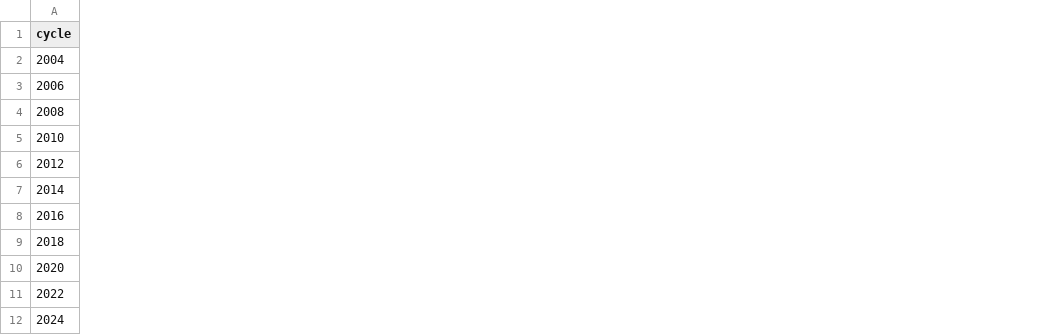
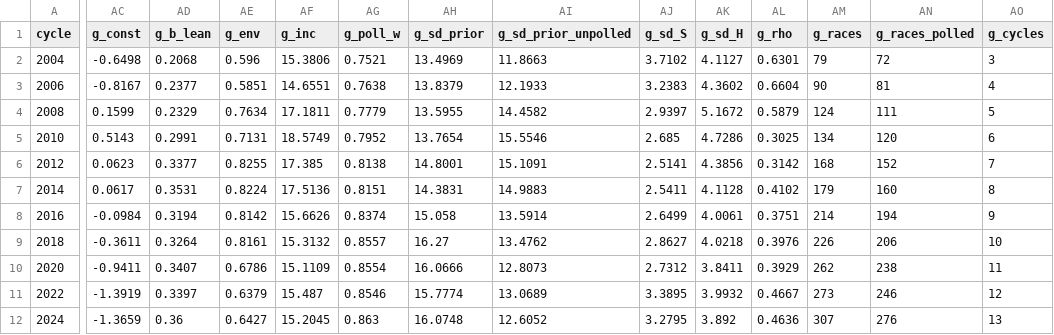
Before and after one commit to vrraiv/earlyreturns, a CSV file: data/processed/backtest_asof_params.csv, drawn as a sheet; only a part is shown, gaps mark what is left out; the diff names each change by its address in the sheet, - before the commit and + after, or states it on an @@ line.

```diff
--- a/data/processed/backtest_asof_params.csv
+++ b/data/processed/backtest_asof_params.csv
+column AC (g_const), rows 2-12: -0.6498 | -0.8167 | 0.1599 | 0.5143 | 0.0623 | 0.0617 | -0.0984 | -0.3611 | -0.9411 | -1.3919 | -1.3659
+column AD (g_b_lean), rows 2-12: 0.2068 | 0.2377 | 0.2329 | 0.2991 | 0.3377 | 0.3531 | 0.3194 | 0.3264 | 0.3407 | 0.3397 | 0.36
+column AE (g_env), rows 2-12: 0.596 | 0.5851 | 0.7634 | 0.7131 | 0.8255 | 0.8224 | 0.8142 | 0.8161 | 0.6786 | 0.6379 | 0.6427
+column AF (g_inc), rows 2-12: 15.3806 | 14.6551 | 17.1811 | 18.5749 | 17.385 | 17.5136 | 15.6626 | 15.3132 | 15.1109 | 15.487 | 15.2045
+column AG (g_poll_w), rows 2-12: 0.7521 | 0.7638 | 0.7779 | 0.7952 | 0.8138 | 0.8151 | 0.8374 | 0.8557 | 0.8554 | 0.8546 | 0.863
+column AH (g_sd_prior), rows 2-12: 13.4969 | 13.8379 | 13.5955 | 13.7654 | 14.8001 | 14.3831 | 15.058 | 16.27 | 16.0666 | 15.7774 | 16.0748
+column AI (g_sd_prior_unpolled), rows 2-12: 11.8663 | 12.1933 | 14.4582 | 15.5546 | 15.1091 | 14.9883 | 13.5914 | 13.4762 | 12.8073 | 13.0689 | 12.6052
+column AJ (g_sd_S), rows 2-12: 3.7102 | 3.2383 | 2.9397 | 2.685 | 2.5141 | 2.5411 | 2.6499 | 2.8627 | 2.7312 | 3.3895 | 3.2795
+column AK (g_sd_H), rows 2-12: 4.1127 | 4.3602 | 5.1672 | 4.7286 | 4.3856 | 4.1128 | 4.0061 | 4.0218 | 3.8411 | 3.9932 | 3.892
+column AL (g_rho), rows 2-12: 0.6301 | 0.6604 | 0.5879 | 0.3025 | 0.3142 | 0.4102 | 0.3751 | 0.3976 | 0.3929 | 0.4667 | 0.4636
+column AM (g_races), rows 2-12: 79 | 90 | 124 | 134 | 168 | 179 | 214 | 226 | 262 | 273 | 307
+column AN (g_races_polled), rows 2-12: 72 | 81 | 111 | 120 | 152 | 160 | 194 | 206 | 238 | 246 | 276
+column AO (g_cycles), rows 2-12: 3 | 4 | 5 | 6 | 7 | 8 | 9 | 10 | 11 | 12 | 13
```
Also changed, not shown: 5 other files.
